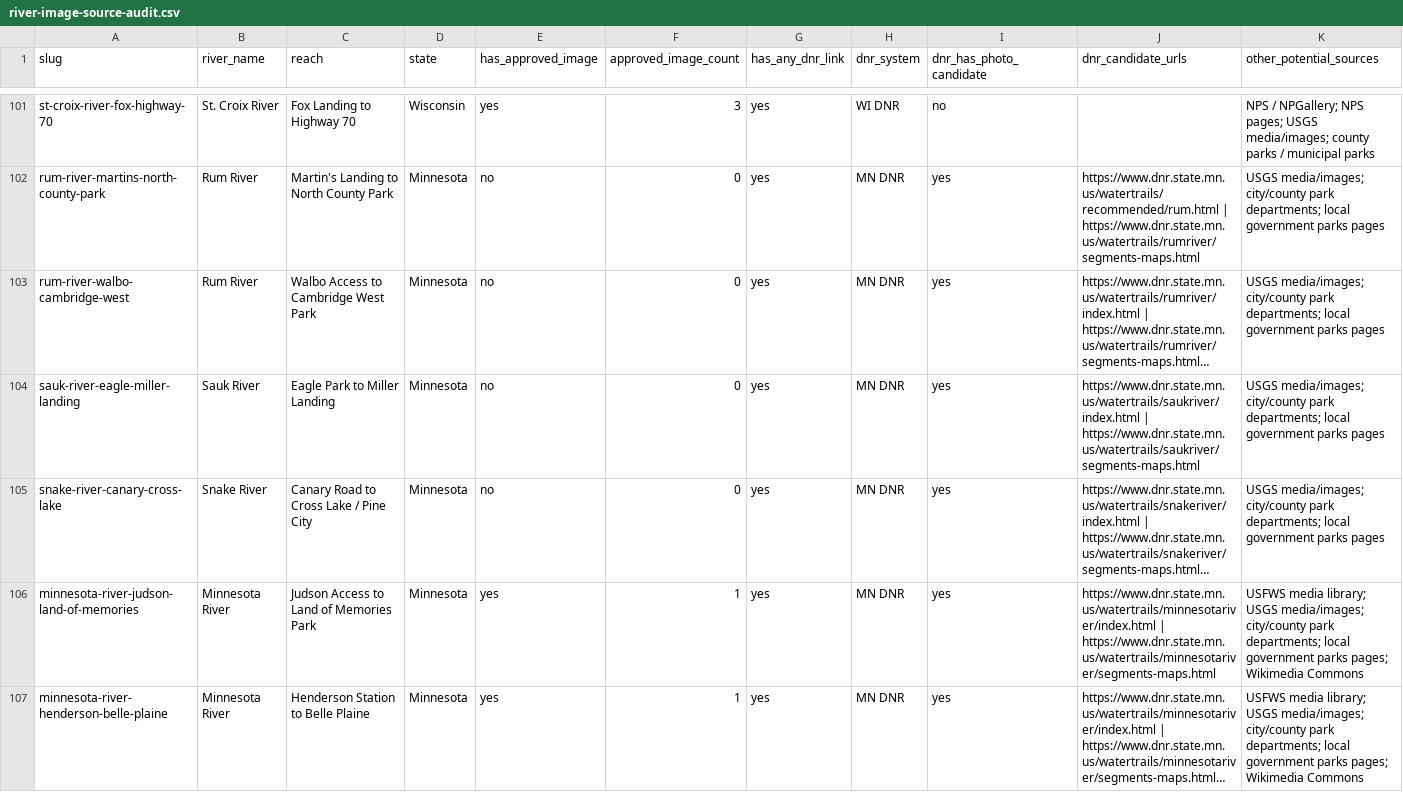
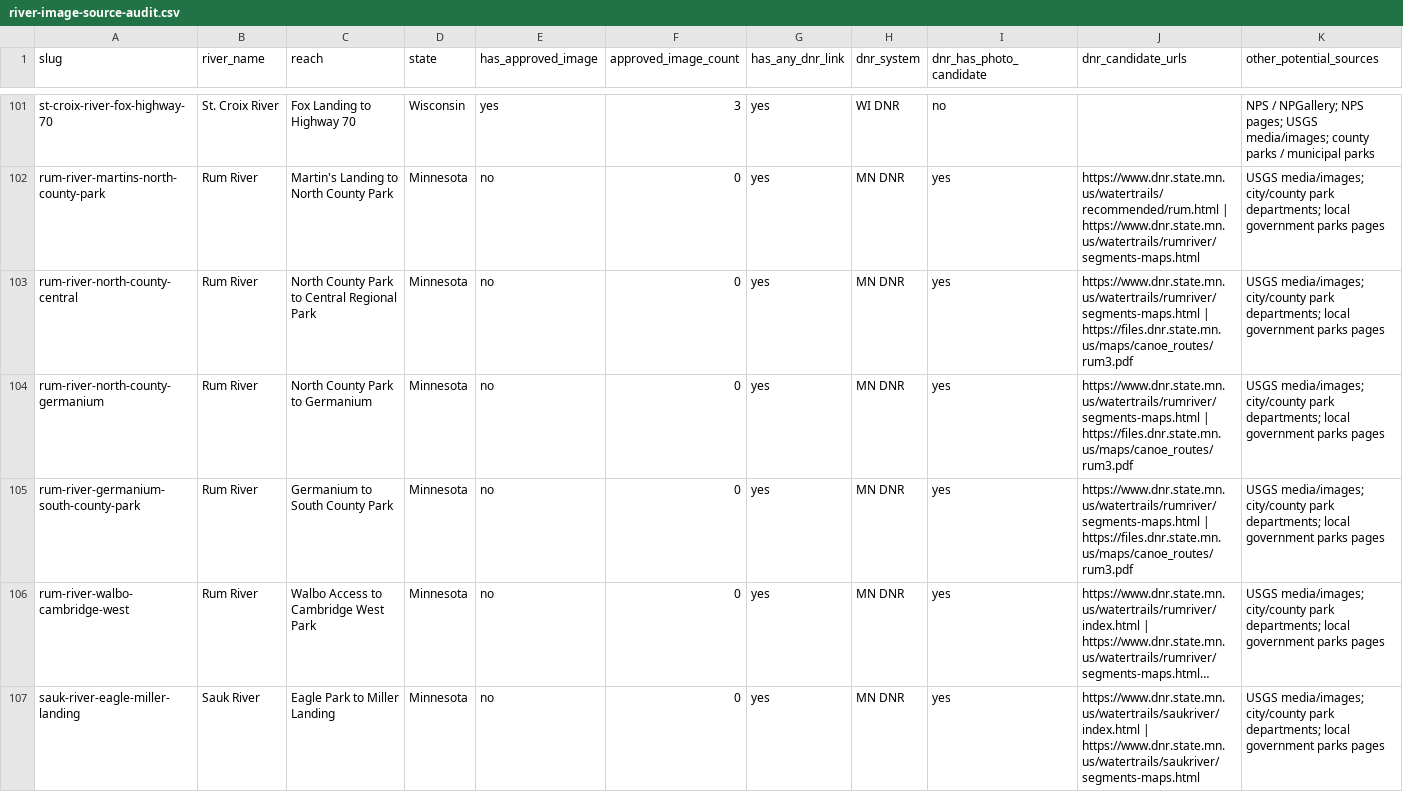
Before and after one commit to EckceptionalSolutions/PaddleTodayV2, a CSV file: docs/river-image-source-audit.csv, drawn as a sheet; only a part is shown, gaps mark what is left out; the shorter side is filled out with more unchanged rows; long unchanged cells end in …; rows hold the shown columns only; the diff names each change by its address in the sheet, - before the commit and + after, or states it on an @@ line.

Commit message:
Add three lower Rum River routes

```diff
--- a/docs/river-image-source-audit.csv
+++ b/docs/river-image-source-audit.csv
+row 103: rum-river-north-county-central | Rum River | North County Park to Central Regional Park | Minnesota | no | 0 | yes | MN DNR | yes | https://www.dnr.state.mn.us/watertrails/rumriver/segments-maps.html | https://files.dnr.state.mn.us/maps/canoe_routes/rum3.pdf | USGS media/images; city/county park departments; local government parks pages
+row 104: rum-river-north-county-germanium | Rum River | North County Park to Germanium | Minnesota | no | 0 | yes | MN DNR | yes | https://www.dnr.state.mn.us/watertrails/rumriver/segments-maps.html | https://files.dnr.state.mn.us/maps/canoe_routes/rum3.pdf | USGS media/images; city/county park departments; local government parks pages
+row 105: rum-river-germanium-south-county-park | Rum River | Germanium to South County Park | Minnesota | no | 0 | yes | MN DNR | yes | https://www.dnr.state.mn.us/watertrails/rumriver/segments-maps.html | https://files.dnr.state.mn.us/maps/canoe_routes/rum3.pdf | USGS media/images; city/county park departments; local government parks pages
```
Also changed, not shown: 2 other files.
